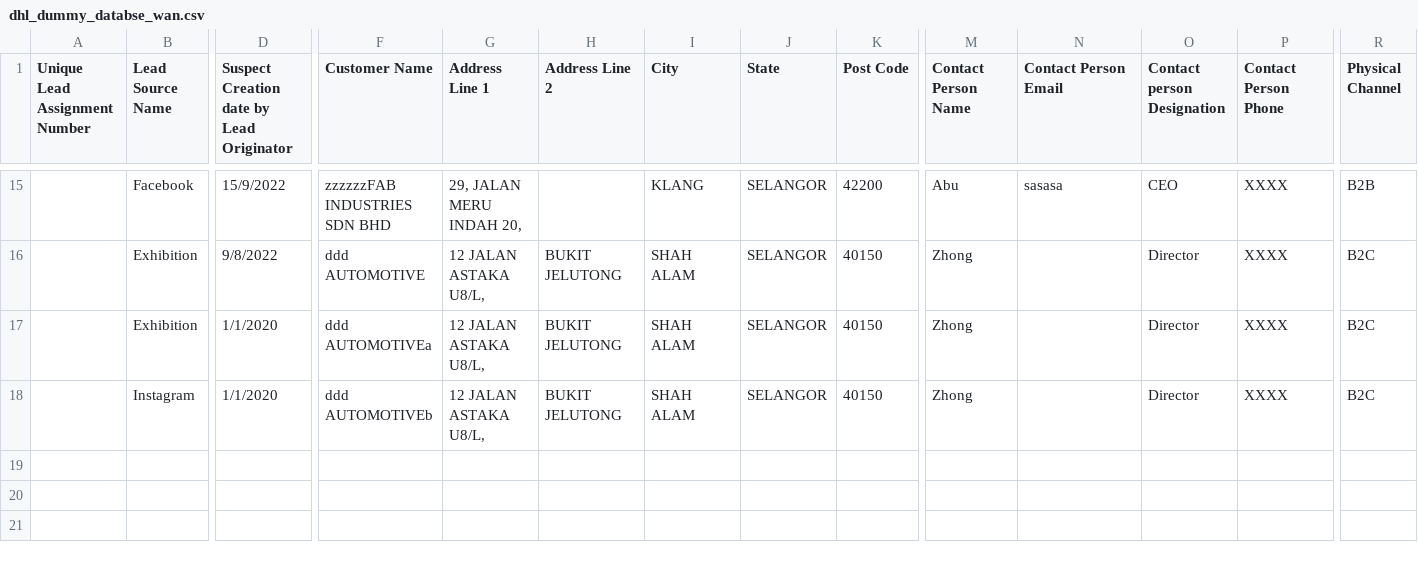
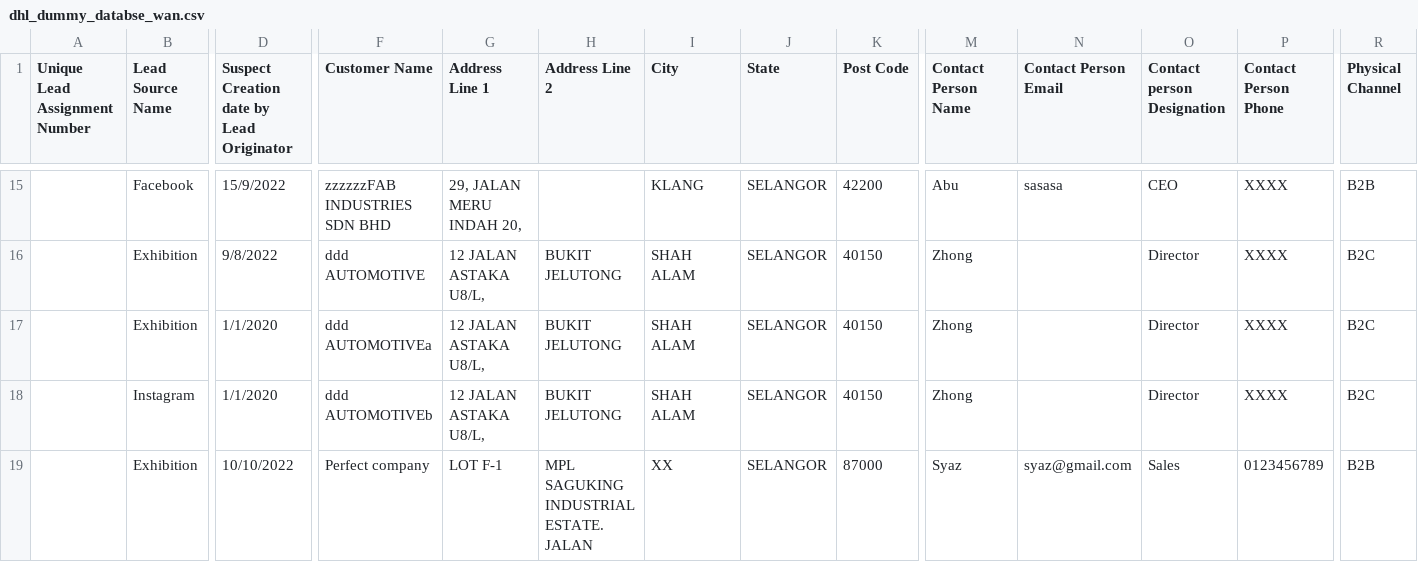
Before and after one commit to azfarjef/lead-scoring, a CSV file: compile/data/dhl_dummy_databse_wan.csv, drawn as a sheet; only a part is shown, gaps mark what is left out; rows hold the shown columns only; the diff names each change by its address in the sheet, - before the commit and + after, or states it on an @@ line.

```diff
--- a/compile/data/dhl_dummy_databse_wan.csv
+++ b/compile/data/dhl_dummy_databse_wan.csv
+row 19:  | Exhibition | 10/10/2022 | Perfect company | LOT F-1 | MPL SAGUKING INDUSTRIAL ESTATE. JALAN | XX | SELANGOR | 87000 | Syaz | syaz@gmail.com | Sales | 0123456789 | B2B
```
Also changed, not shown: 1 other file.
